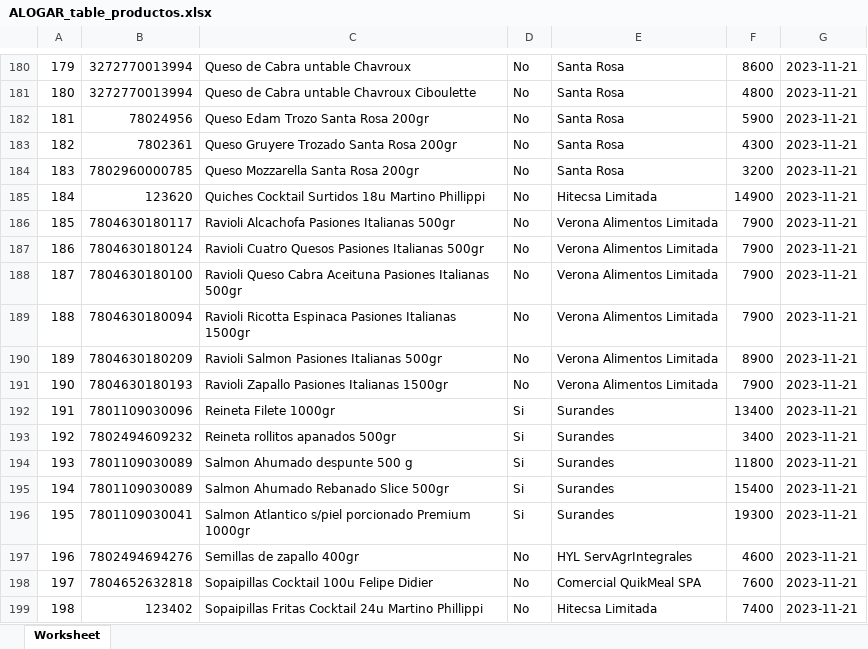
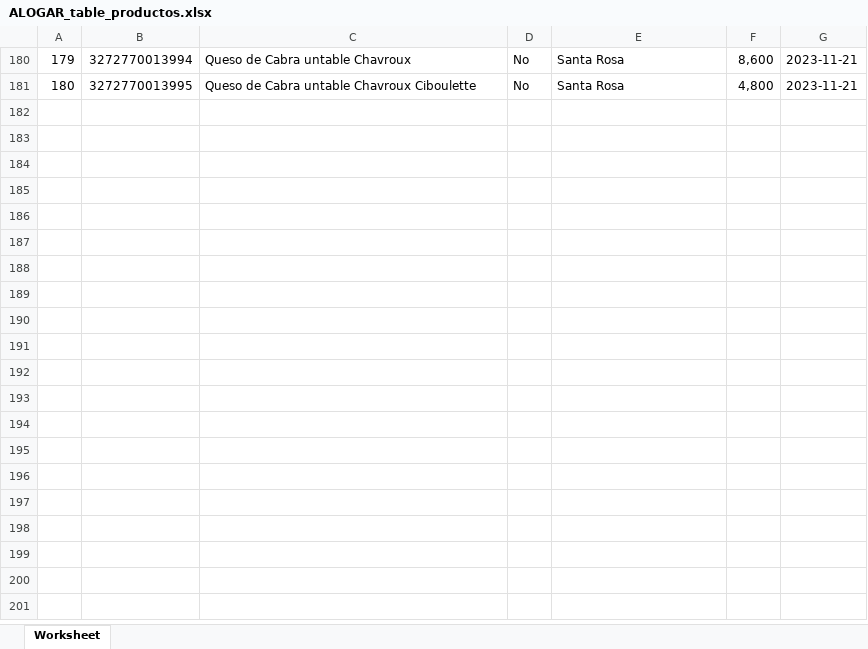
Before and after one commit to AlfredoVargas2708/ALOGAR-BACK, an Excel workbook: EXCEL/ALOGAR_table_productos.xlsx, sheet Worksheet, drawn as a sheet; only a part is shown, gaps mark what is left out; values as stored, in another font and other column widths than the file's, no borders; the diff covers the shown part only; the diff names each change by its address in the sheet, - before the commit and + after, or states it on an @@ line.

Commit message:
Get info of product by code

```diff
--- a/EXCEL/ALOGAR_table_productos.xlsx (sheet Worksheet)
+++ b/EXCEL/ALOGAR_table_productos.xlsx (sheet Worksheet)
-F180: 8600
+F180: 8,600
-B181: 3272770013994
+B181: 3272770013995
-F181: 4800
+F181: 4,800
-row 182: 181 | 78024956 | Queso Edam Trozo Santa Rosa 200gr | No | Santa Rosa | 5900 | 2023-11-21
-row 183: 182 | 7802361 | Queso Gruyere Trozado Santa Rosa 200gr | No | Santa Rosa | 4300 | 2023-11-21
-row 184: 183 | 7802960000785 | Queso Mozzarella Santa Rosa 200gr | No | Santa Rosa | 3200 | 2023-11-21
-row 185: 184 | 123620 | Quiches Cocktail Surtidos 18u Martino Phillippi | No | Hitecsa Limitada | 14900 | 2023-11-21
-row 186: 185 | 7804630180117 | Ravioli Alcachofa Pasiones Italianas 500gr | No | Verona Alimentos Limitada | 7900 | 2023-11-21
-row 187: 186 | 7804630180124 | Ravioli Cuatro Quesos Pasiones Italianas 500gr | No | Verona Alimentos Limitada | 7900 | 2023-11-21
-row 188: 187 | 7804630180100 | Ravioli Queso Cabra Aceituna Pasiones Italianas 500gr | No | Verona Alimentos Limitada | 7900 | 2023-11-21
-row 189: 188 | 7804630180094 | Ravioli Ricotta Espinaca Pasiones Italianas 1500gr | No | Verona Alimentos Limitada | 7900 | 2023-11-21
-row 190: 189 | 7804630180209 | Ravioli Salmon Pasiones Italianas 500gr | No | Verona Alimentos Limitada | 8900 | 2023-11-21
-row 191: 190 | 7804630180193 | Ravioli Zapallo Pasiones Italianas 1500gr | No | Verona Alimentos Limitada | 7900 | 2023-11-21
-row 192: 191 | 7801109030096 | Reineta Filete 1000gr | Si | Surandes | 13400 | 2023-11-21
-row 193: 192 | 7802494609232 | Reineta rollitos apanados 500gr | Si | Surandes | 3400 | 2023-11-21
-row 194: 193 | 7801109030089 | Salmon Ahumado despunte 500 g | Si | Surandes | 11800 | 2023-11-21
-row 195: 194 | 7801109030089 | Salmon Ahumado Rebanado Slice 500gr | Si | Surandes | 15400 | 2023-11-21
-row 196: 195 | 7801109030041 | Salmon Atlantico s/piel porcionado Premium 1000gr | Si | Surandes | 19300 | 2023-11-21
-row 197: 196 | 7802494694276 | Semillas de zapallo 400gr | No | HYL ServAgrIntegrales | 4600 | 2023-11-21
-row 198: 197 | 7804652632818 | Sopaipillas Cocktail 100u Felipe Didier | No | Comercial QuikMeal SPA | 7600 | 2023-11-21
-row 199: 198 | 123402 | Sopaipillas Fritas Cocktail 24u Martino Phillippi | No | Hitecsa Limitada | 7400 | 2023-11-21
```
Also changed, not shown: 192 removed rows and 2 hidden or unhidden rows elsewhere in this sheet, hidden cells, 4 other files.
